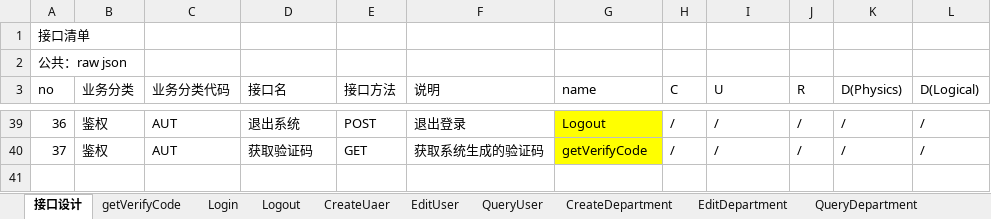
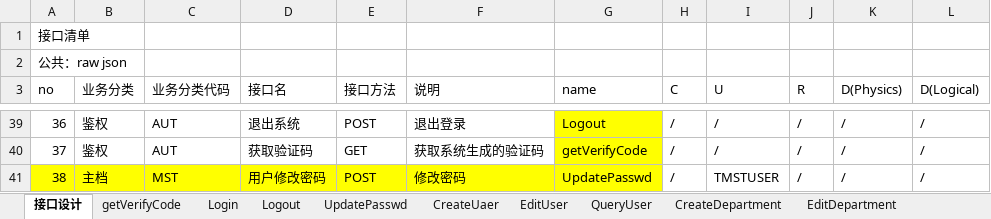
Before and after one commit to DozingWolf/pyProEveSys_verAIGC, an Excel workbook: doc/接口设计.xlsx, sheet 接口设计, drawn as a sheet; only a part is shown, gaps mark what is left out; values as stored, in another font and other column widths than the file's, no borders; the diff names each change by its address in the sheet, - before the commit and + after, or states it on an @@ line.

```diff
--- a/doc/接口设计.xlsx (sheet 接口设计)
+++ b/doc/接口设计.xlsx (sheet 接口设计)
+sheet tab: UpdatePasswd
+row 41: 38 | 主档 | MST | 用户修改密码 | POST | 修改密码 | UpdatePasswd | / | TMSTUSER | / | / | /
```
Also changed, not shown: other sheet tabs, doc/表设计.xlsx, 5 other files.
